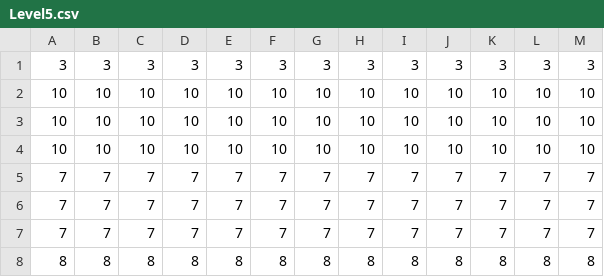
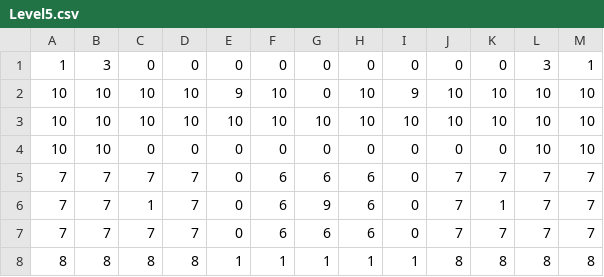
Before and after one commit to zoidbergZA/Exposure, a CSV file: Assets/DrillingGameMaps/Level5.csv, drawn as a sheet.

```diff
--- a/Assets/DrillingGameMaps/Level5.csv
+++ b/Assets/DrillingGameMaps/Level5.csv
@@ -1,8 +1,8 @@
-3,3,3,3,3,3,3,3,3,3,3,3,3
+1,3,0,0,0,0,0,0,0,0,0,3,1
+10,10,10,10,9,10,0,10,9,10,10,10,10
 10,10,10,10,10,10,10,10,10,10,10,10,10
-10,10,10,10,10,10,10,10,10,10,10,10,10
-10,10,10,10,10,10,10,10,10,10,10,10,10
-7,7,7,7,7,7,7,7,7,7,7,7,7
-7,7,7,7,7,7,7,7,7,7,7,7,7
-7,7,7,7,7,7,7,7,7,7,7,7,7
-8,8,8,8,8,8,8,8,8,8,8,8,8
+10,10,0,0,0,0,0,0,0,0,0,10,10
+7,7,7,7,0,6,6,6,0,7,7,7,7
+7,7,1,7,0,6,9,6,0,7,1,7,7
+7,7,7,7,0,6,6,6,0,7,7,7,7
+8,8,8,8,1,1,1,1,1,8,8,8,8
```
Also changed, not shown: 1 other file.
